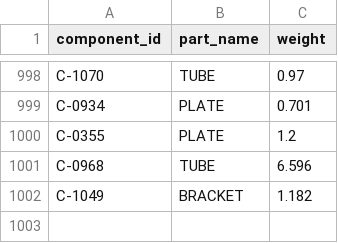
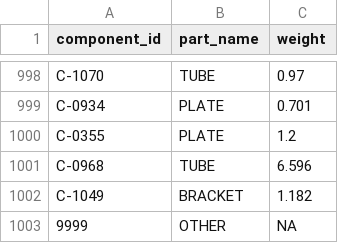
Before and after one commit to ankur005/CZ4041, a CSV file: Data/comp_other.csv, drawn as a sheet; only a part is shown, gaps mark what is left out.

```diff
--- a/Data/comp_other.csv
+++ b/Data/comp_other.csv
@@ -1002 +1002,2 @@ C-0968,TUBE,6.596
 C-1049,BRACKET,1.182
+9999,OTHER,NA
```
Also changed, not shown: 8 other files.
